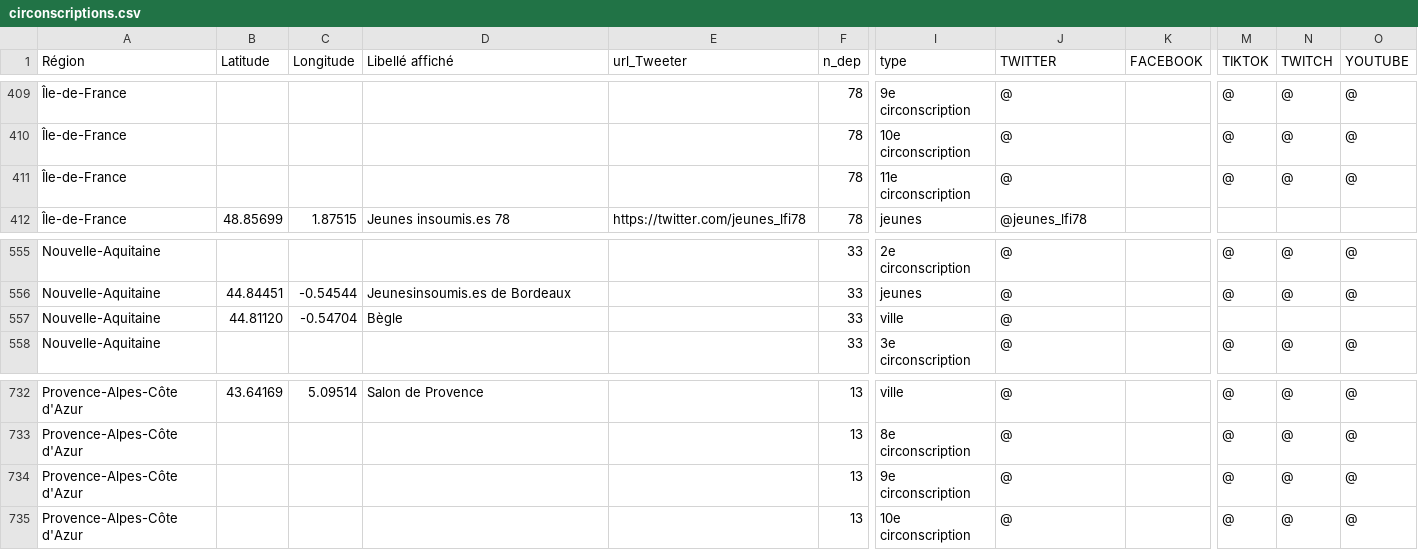
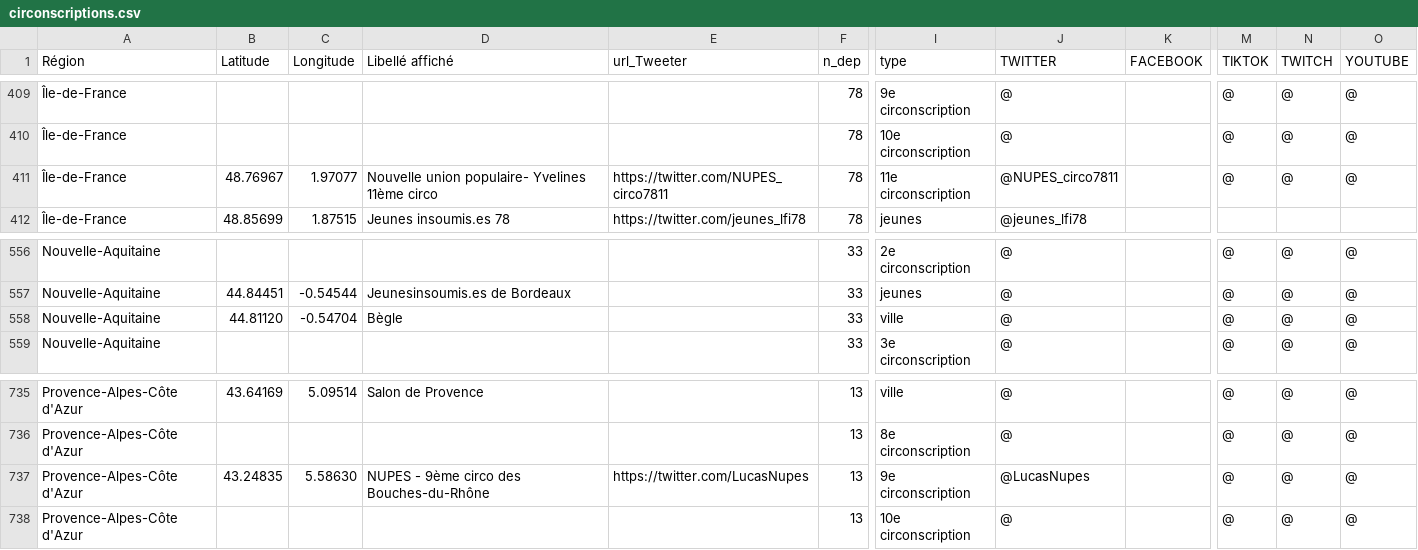
Before and after one commit to u4y0u/circo, a CSV file: circonscriptions.csv, drawn as a sheet; only a part is shown, gaps mark what is left out; addresses are those after the commit; the diff covers the shown part only; the diff names each change by its address in the sheet, - before the commit and + after, or states it on an @@ line.

```diff
--- a/circonscriptions.csv
+++ b/circonscriptions.csv
-B411 (Latitude): (empty)
+B411 (Latitude): 48.76967
-C411 (Longitude): (empty)
+C411 (Longitude): 1.97077
-D411 (Libellé affiché): (empty)
+D411 (Libellé affiché): Nouvelle union populaire- Yvelines 11ème circo
-E411 (url_Tweeter): (empty)
+E411 (url_Tweeter): https://twitter.com/NUPES_circo7811
-J411 (TWITTER): @
+J411 (TWITTER): @NUPES_circo7811
-M558 (TIKTOK): (empty)
+M558 (TIKTOK): @
-N558 (TWITCH): (empty)
+N558 (TWITCH): @
-O558 (YOUTUBE): (empty)
+O558 (YOUTUBE): @
-B737 (Latitude): (empty)
+B737 (Latitude): 43.24835
-C737 (Longitude): (empty)
+C737 (Longitude): 5.58630
-D737 (Libellé affiché): (empty)
+D737 (Libellé affiché): NUPES - 9ème circo des Bouches-du-Rhône
-E737 (url_Tweeter): (empty)
+E737 (url_Tweeter): https://twitter.com/LucasNupes
-J737 (TWITTER): @
+J737 (TWITTER): @LucasNupes
```
Also changed, not shown: 3 added rows and 10 edited cells elsewhere in this file, 2 other files.
